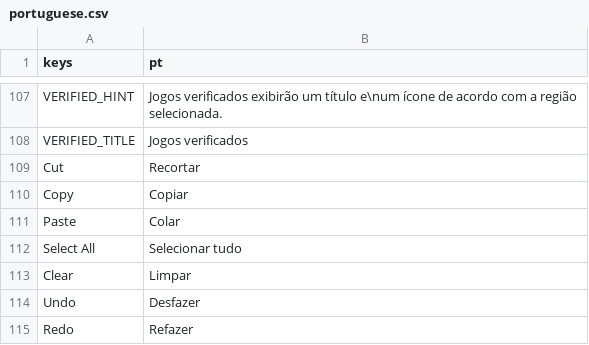
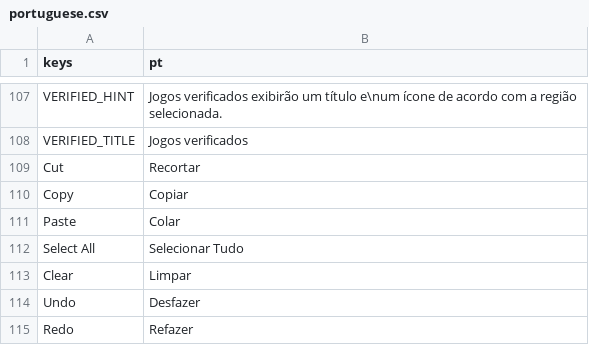
Before and after one commit to ninstar/Rich-Presence-U, a CSV file: source/locales/portuguese.csv, drawn as a sheet; only a part is shown, gaps mark what is left out.

```diff
--- a/source/locales/portuguese.csv
+++ b/source/locales/portuguese.csv
@@ -111,3 +111,3 @@ Copy,Copiar
 Paste,Colar
-Select All,Selecionar tudo
+Select All,Selecionar Tudo
 Clear,Limpar
```
Also changed, not shown: source/locales/english.csv.
